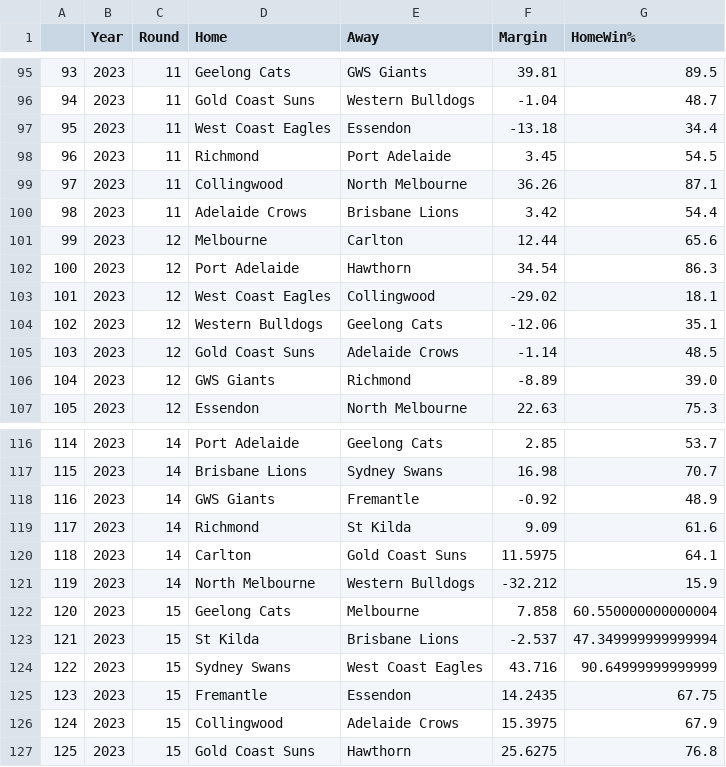
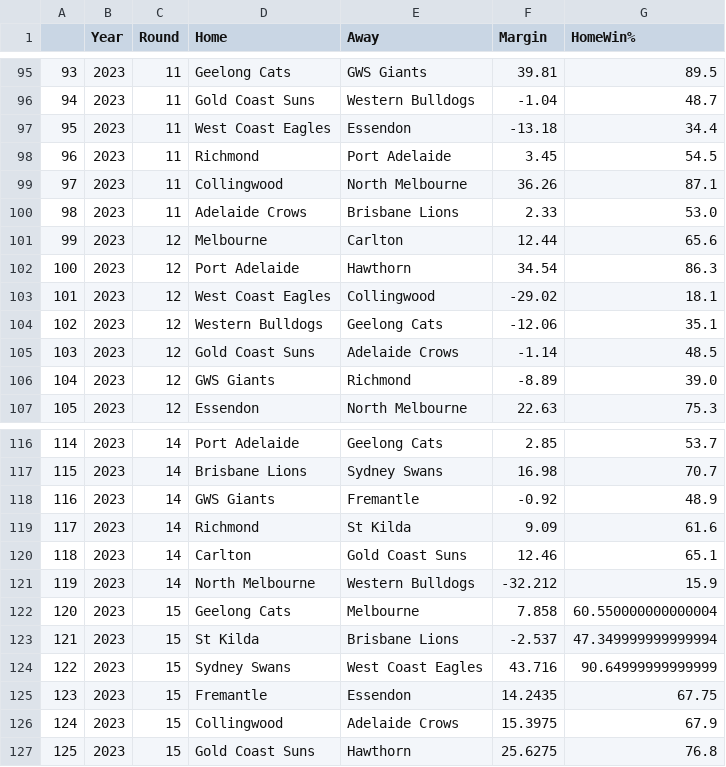
Before and after one commit to adamtunney/tips, a CSV file: 2023tips.csv, drawn as a sheet; only a part is shown, gaps mark what is left out.

Commit message:
commit

```diff
--- a/2023tips.csv
+++ b/2023tips.csv
@@ -99,3 +99,3 @@
 97,2023,11,Collingwood,North Melbourne,36.26,87.1
-98,2023,11,Adelaide Crows,Brisbane Lions,3.42,54.4
+98,2023,11,Adelaide Crows,Brisbane Lions,2.33,53.0
 99,2023,12,Melbourne,Carlton,12.44,65.6
@@ -119,3 +119,3 @@
 117,2023,14,Richmond,St Kilda,9.09,61.6
-118,2023,14,Carlton,Gold Coast Suns,11.5975,64.1
+118,2023,14,Carlton,Gold Coast Suns,12.46,65.1
 119,2023,14,North Melbourne,Western Bulldogs,-32.212,15.9
```
